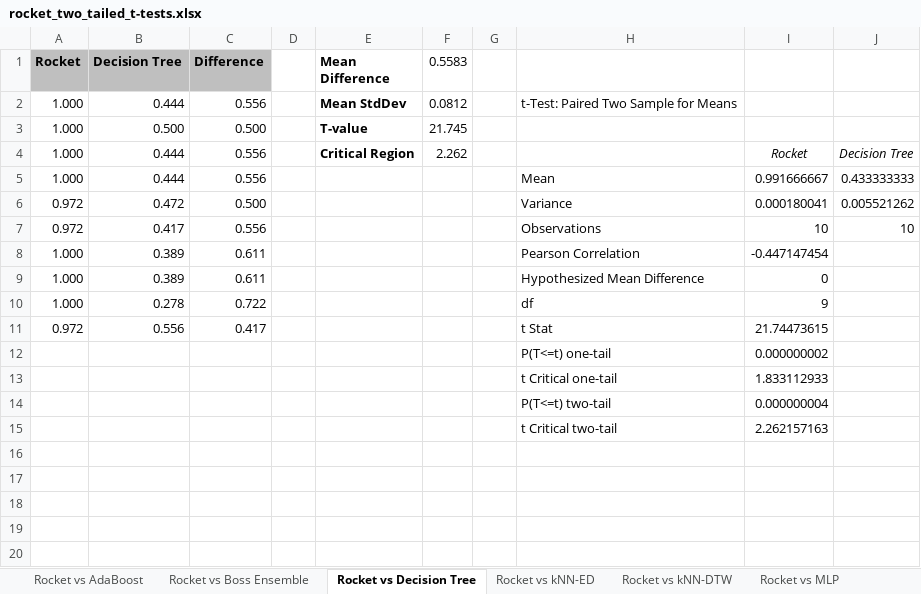
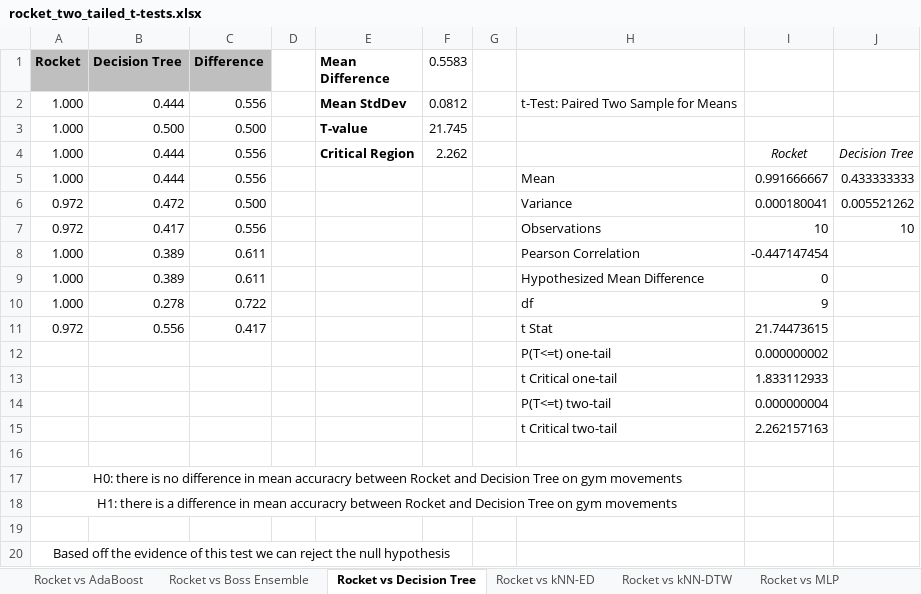
Before and after one commit to hazzaRR/ExerciseClassification, an Excel workbook: t-test accuracy results/rocket_two_tailed_t-tests.xlsx, sheet Rocket vs Decision Tree, drawn as a sheet; values as stored, in another font and other column widths than the file's, no borders; the diff names each change by its address in the sheet, - before the commit and + after, or states it on an @@ line.

Commit message:
added hypothesis's and the conclusions of the tests on whether or not I can reject the null hypothesis

```diff
--- a/t-test accuracy results/rocket_two_tailed_t-tests.xlsx (sheet Rocket vs Decision Tree)
+++ b/t-test accuracy results/rocket_two_tailed_t-tests.xlsx (sheet Rocket vs Decision Tree)
+row 16: (empty)
+row 17: H0: there is no difference in mean accuracry between Rocket and Decision Tree on gym movements
+row 18: H1: there is a difference in mean accuracry between Rocket and Decision Tree on gym movements
+row 19: (empty)
+row 20: Based off the evidence of this test we can reject the null hypothesis
```
Also changed, not shown: sheet Rocket vs Boss Ensemble, sheet Rocket vs Random Forest, sheet Rocket vs Time Series Forest, sheet Rocket vs kNN-ED, sheet Rocket vs Naive Bayes, sheet Rocket vs AdaBoost, 2 more sheets.
